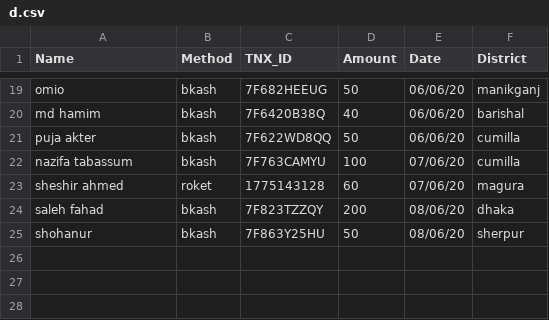
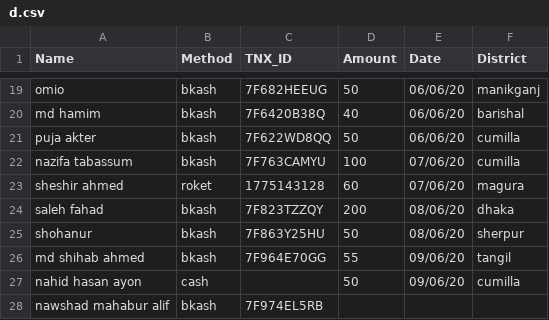
Before and after one commit to epsilonot/covid19_donation, a CSV file: d.csv, drawn as a sheet; only a part is shown, gaps mark what is left out.

Commit message:
Changed by me.  Informed by asik and miad

```diff
--- a/d.csv
+++ b/d.csv
@@ -25 +25,4 @@ saleh fahad, bkash, 7F823TZZQY, 200, 08/06/20, dhaka
 shohanur, bkash, 7F863Y25HU, 50, 08/06/20, sherpur
+md shihab ahmed, bkash, 7F964E70GG, 55, 09/06/20, tangil
+nahid hasan ayon, cash, ,50, 09/06/20, cumilla
+nawshad mahabur alif, bkash, 7F974EL5RB
```
